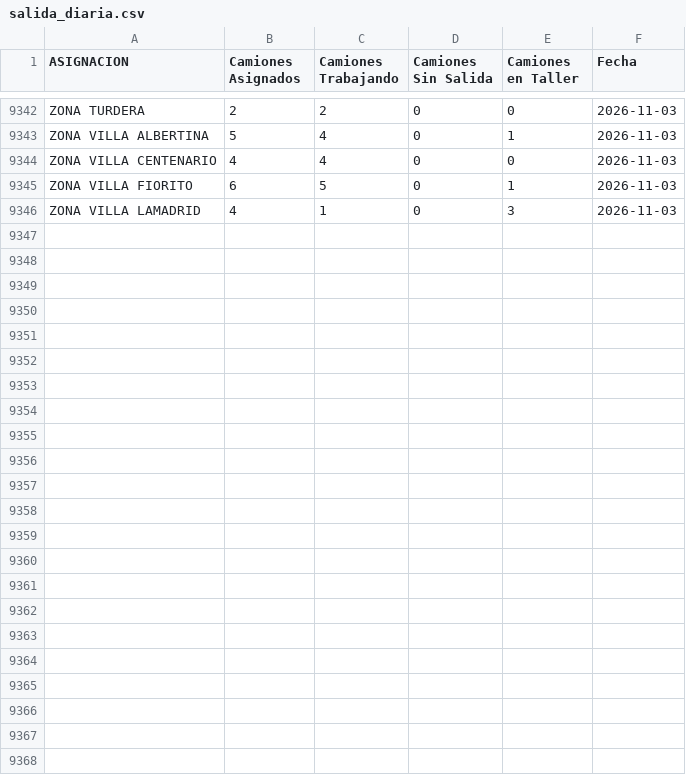
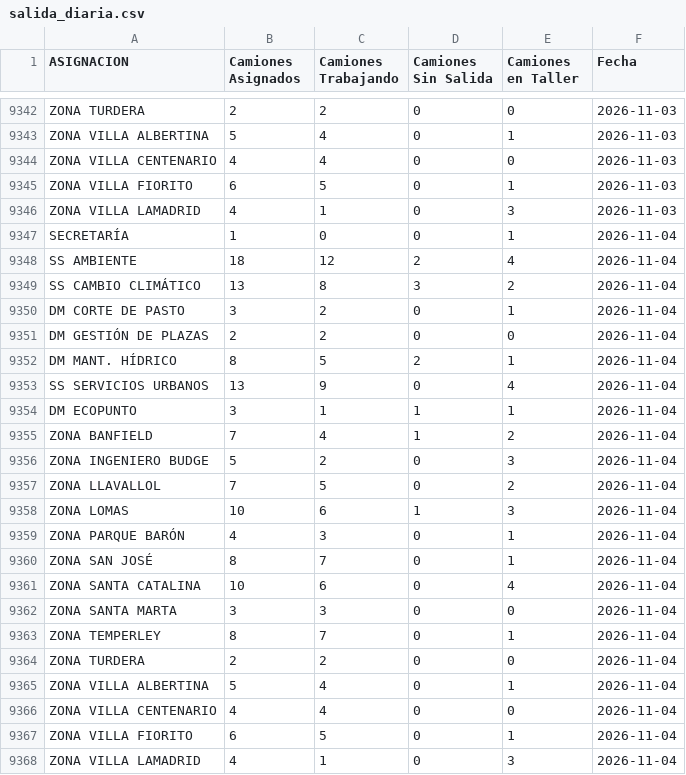
Before and after one commit to gobiernocomunidadia/tablerocomunidad2026, a CSV file: salida_diaria.csv, drawn as a sheet; only a part is shown, gaps mark what is left out; the diff names each change by its address in the sheet, - before the commit and + after, or states it on an @@ line.

Commit message:
Actualización automática: CSV Tablero Comunidad

```diff
--- a/salida_diaria.csv
+++ b/salida_diaria.csv
+row 9347: SECRETARÍA | 1 | 0 | 0 | 1 | 2026-11-04
+row 9348: SS AMBIENTE | 18 | 12 | 2 | 4 | 2026-11-04
+row 9349: SS CAMBIO CLIMÁTICO | 13 | 8 | 3 | 2 | 2026-11-04
+row 9350: DM CORTE DE PASTO | 3 | 2 | 0 | 1 | 2026-11-04
+row 9351: DM GESTIÓN DE PLAZAS | 2 | 2 | 0 | 0 | 2026-11-04
+row 9352: DM MANT. HÍDRICO | 8 | 5 | 2 | 1 | 2026-11-04
+row 9353: SS SERVICIOS URBANOS | 13 | 9 | 0 | 4 | 2026-11-04
+row 9354: DM ECOPUNTO | 3 | 1 | 1 | 1 | 2026-11-04
+row 9355: ZONA BANFIELD | 7 | 4 | 1 | 2 | 2026-11-04
+row 9356: ZONA INGENIERO BUDGE | 5 | 2 | 0 | 3 | 2026-11-04
+row 9357: ZONA LLAVALLOL | 7 | 5 | 0 | 2 | 2026-11-04
+row 9358: ZONA LOMAS | 10 | 6 | 1 | 3 | 2026-11-04
+row 9359: ZONA PARQUE BARÓN | 4 | 3 | 0 | 1 | 2026-11-04
+row 9360: ZONA SAN JOSÉ | 8 | 7 | 0 | 1 | 2026-11-04
+row 9361: ZONA SANTA CATALINA | 10 | 6 | 0 | 4 | 2026-11-04
+row 9362: ZONA SANTA MARTA | 3 | 3 | 0 | 0 | 2026-11-04
+row 9363: ZONA TEMPERLEY | 8 | 7 | 0 | 1 | 2026-11-04
+row 9364: ZONA TURDERA | 2 | 2 | 0 | 0 | 2026-11-04
+row 9365: ZONA VILLA ALBERTINA | 5 | 4 | 0 | 1 | 2026-11-04
+row 9366: ZONA VILLA CENTENARIO | 4 | 4 | 0 | 0 | 2026-11-04
+row 9367: ZONA VILLA FIORITO | 6 | 5 | 0 | 1 | 2026-11-04
+row 9368: ZONA VILLA LAMADRID | 4 | 1 | 0 | 3 | 2026-11-04
```
